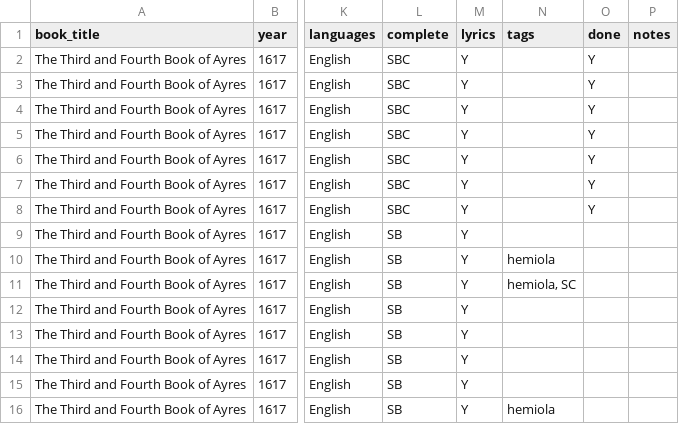
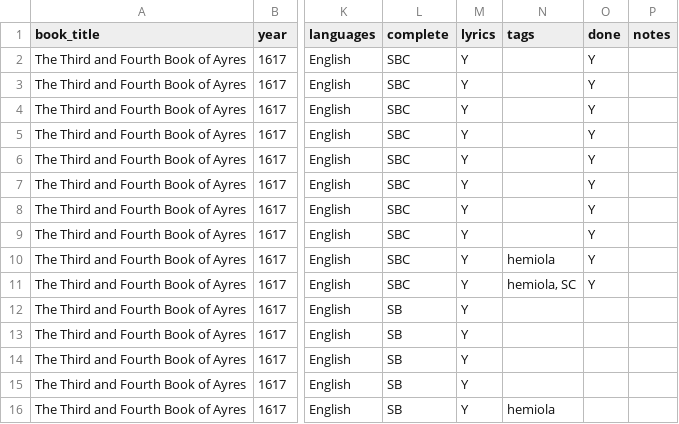
Before and after one commit to emmabadowski/emmabadowski.github.io, a CSV file: _data/songs.csv, drawn as a sheet; only a part is shown, gaps mark what is left out; the diff names each change by its address in the sheet, - before the commit and + after, or states it on an @@ line.

Commit message:
added campion3 songs 8-10

```diff
--- a/_data/songs.csv
+++ b/_data/songs.csv
-L9:L11 (complete): SB
+L9:L11 (complete): SBC
-O9:O11 (done): (empty)
+O9:O11 (done): Y
```
Also changed, not shown: 3 other files.
